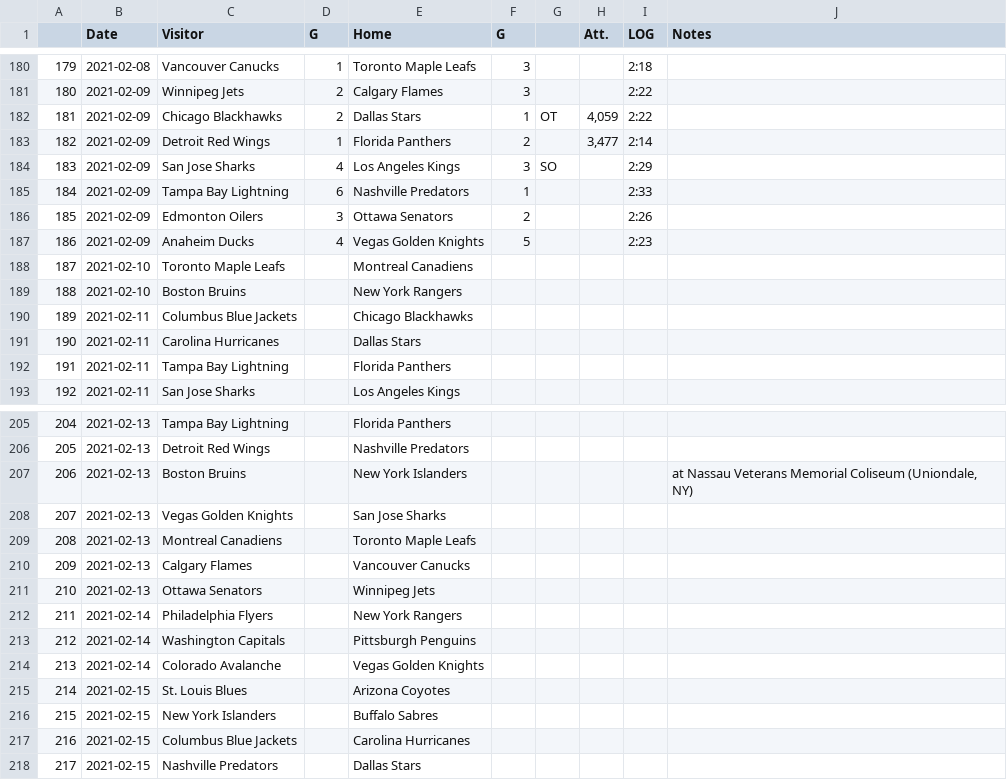
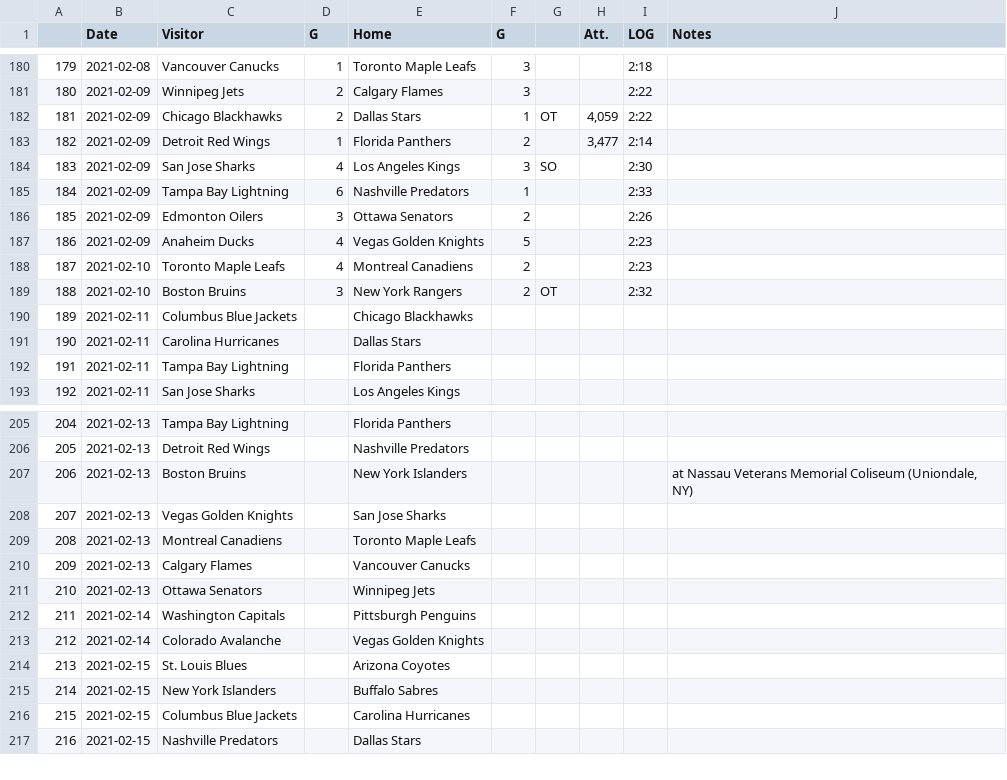
Before and after one commit to pbulsink/HockeyModel, a CSV file: data-raw/20202021.csv, drawn as a sheet; only a part is shown, gaps mark what is left out; removed rows and columns are numbered as before the commit, all else as after; the diff names each change by its address in the sheet, - before the commit and + after, or states it on an @@ line.

```diff
--- a/data-raw/20202021.csv
+++ b/data-raw/20202021.csv
-I184 (LOG): 2:29
+I184 (LOG): 2:30
-D188 (G): (empty)
+D188 (G): 4
-F188:F189 (G): (empty)
+F188:F189 (G): 2
-I188 (LOG): (empty)
+I188 (LOG): 2:23
-D189 (G): (empty)
+D189 (G): 3
-G189: (empty)
+G189: OT
-I189 (LOG): (empty)
+I189 (LOG): 2:32
-row 212: 211 | 2021-02-14 | Philadelphia Flyers |  | New York Rangers
@@ column A renumbered from row 212 down @@
```
Also changed, not shown: 11 other files.
